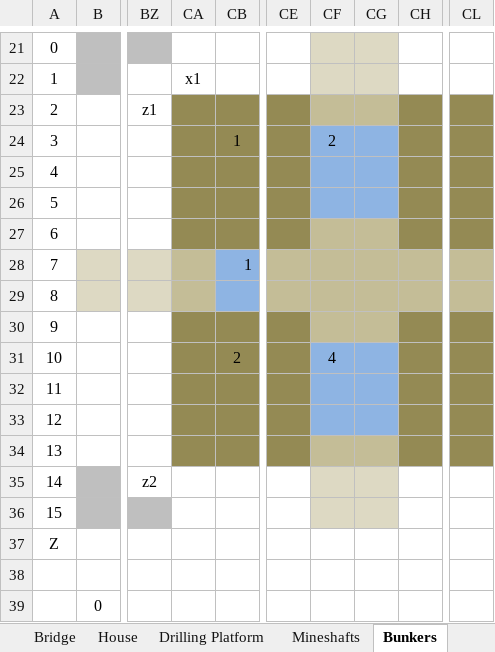
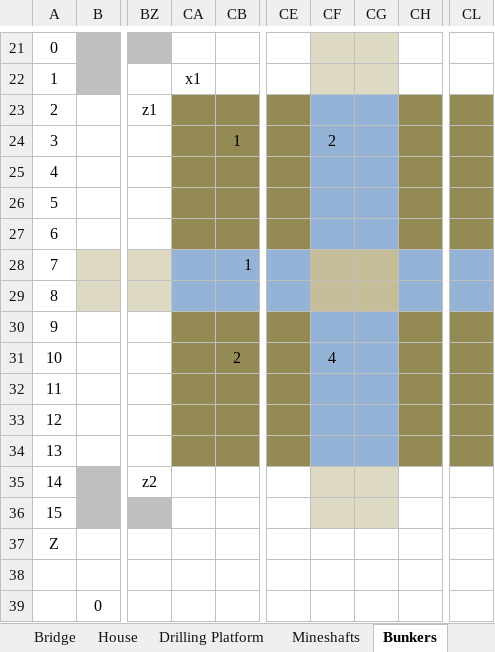
Before and after one commit to echurchill/CityWorld, an Excel workbook: notes/PlatMaps.xlsx, sheet Bunkers, drawn as a sheet; only a part is shown, gaps mark what is left out; values as stored, in another font and other column widths than the file's, no borders; the diff names each change by its address in the sheet, - before the commit and + after, or states it on an @@ line.

Commit message:
Getting things ready for release Bunkers now don't hide tunnels that go through them Tunnels can have a way down into the Bunkers I removed the missile silos... for now Increased the horizontal size the bunkers can grow into

```diff
--- a/notes/PlatMaps.xlsx (sheet Bunkers)
+++ b/notes/PlatMaps.xlsx (sheet Bunkers)
-CF23:CG23 fill: #C4BD97
+CF23:CG23 fill: #95B3D7
-CF27:CG27 fill: #C4BD97
+CF27:CG27 fill: #95B3D7
-CA28:CA29 fill: #C4BD97
+CA28:CA29 fill: #95B3D7
-CE28:CE29 fill: #C4BD97
+CE28:CE29 fill: #95B3D7
-CH28:CH29 fill: #C4BD97
+CH28:CH29 fill: #95B3D7
-CL28:CL29 fill: #C4BD97
+CL28:CL29 fill: #95B3D7
-CF30:CG30 fill: #C4BD97
+CF30:CG30 fill: #95B3D7
-CF34:CG34 fill: #C4BD97
+CF34:CG34 fill: #95B3D7
```
Also changed, not shown: sheet Tunnels, other sheet tabs, charts or pictures, 22 other files.
